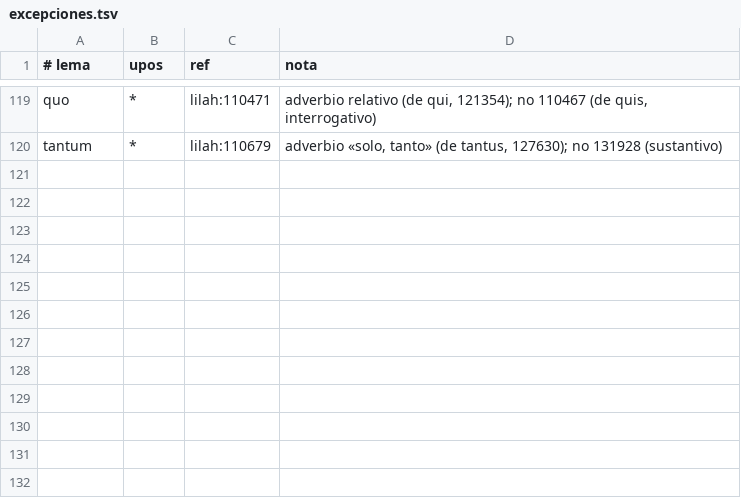
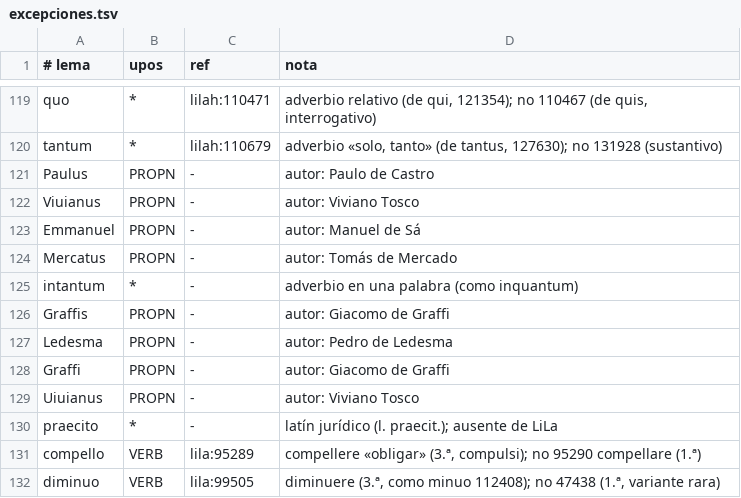
Before and after one commit to afvial/onate, a TSV file: lila/excepciones.tsv, drawn as a sheet; only a part is shown, gaps mark what is left out.

Commit message:
pg_63_52_izq: revisión completa; Graffi identificado; tabla de identificadores de autores
- 52 izq: textus, si, causa, Et, vlt., Viuian.; corchetes y cursiva en
  «C. de contrah. empt. vbi textus [si donationis…]»; cursiva desde
  «& ita» hasta «Viuian.» y en las citas jurídicas (l. labeo … contrahen
  empt.); dos cadenas de citas; macrón (cū), s redondas (dist., Graffes.),
  maius, vtriusq;, donationem:; párrafos en Sed in verbis, Sed quia y
  Et quidem
- tei_header.xml: Paulo de Castro, Viviano Tosco, Tomás de Mercado
- onate_tokens.py: Salyc., Paul., Viuian., Emanu., Mercad., Graffes.,
  contrah., praecit., notab., signif., contract., vtriusq;
- onate_nlp.py: textus, consensus, fingo, profiteor, quare, intantum
- nlp_corrections: eo → is
- lila/excepciones.tsv: compello, diminuo, intantum, praecito y autores
- bibl_enricher.py: salyc, emanu, paul, viuian, vi, mercad
- onate_autores_sin_id.py y onate_autores_aplicar_ids.py (nuevos):
  notas/autores_ids.tsv para buscar y añadir Wikidata y VIAF

```diff
--- a/lila/excepciones.tsv
+++ b/lila/excepciones.tsv
@@ -120 +120,13 @@ quo	*	lilah:110471	adverbio relativo (de qui, 121354); no 110467 (de quis, inter
 tantum	*	lilah:110679	adverbio «solo, tanto» (de tantus, 127630); no 131928 (sustantivo)
+Paulus	PROPN	-	autor: Paulo de Castro
+Viuianus	PROPN	-	autor: Viviano Tosco
+Emmanuel	PROPN	-	autor: Manuel de Sá
+Mercatus	PROPN	-	autor: Tomás de Mercado
+intantum	*	-	adverbio en una palabra (como inquantum)
+Graffis	PROPN	-	autor: Giacomo de Graffi
+Ledesma	PROPN	-	autor: Pedro de Ledesma
+Graffi	PROPN	-	autor: Giacomo de Graffi
+Uiuianus	PROPN	-	autor: Viviano Tosco
+praecito	*	-	latín jurídico (l. praecit.); ausente de LiLa
+compello	VERB	lila:95289	compellere «obligar» (3.ª, compulsi); no 95290 compellare (1.ª)
+diminuo	VERB	lila:99505	diminuere (3.ª, como minuo 112408); no 47438 (1.ª, variante rara)
```
Also changed, not shown: 11 other files.
